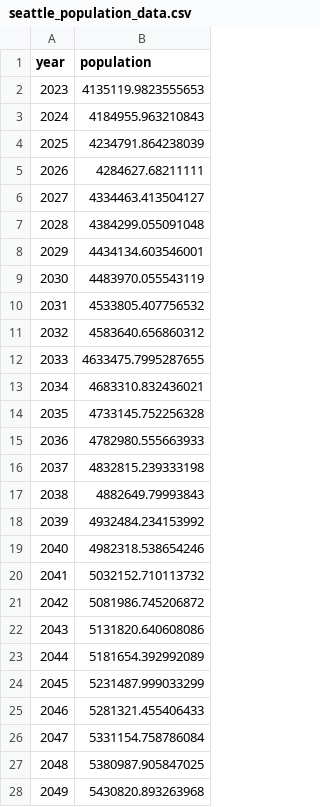
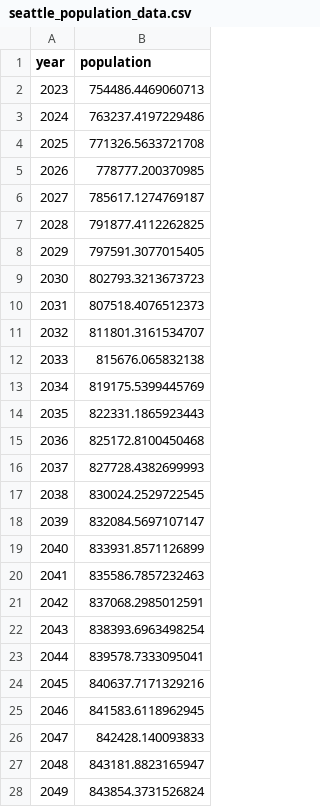
Before and after one commit to EulerPascal404/M3Practice, a CSV file: seattle_population_data.csv, drawn as a sheet; only a part is shown; the diff covers the shown part only.

```diff
--- a/seattle_population_data.csv
+++ b/seattle_population_data.csv
@@ -1,28 +1,28 @@
 year,population
-2023,4135119.9823555653
-2024,4184955.963210843
-2025,4234791.864238039
-2026,4284627.68211111
-2027,4334463.413504127
-2028,4384299.055091048
-2029,4434134.603546001
-2030,4483970.055543119
-2031,4533805.407756532
-2032,4583640.656860312
-2033,4633475.7995287655
-2034,4683310.832436021
-2035,4733145.752256328
-2036,4782980.555663933
-2037,4832815.239333198
-2038,4882649.79993843
-2039,4932484.234153992
-2040,4982318.538654246
-2041,5032152.710113732
-2042,5081986.745206872
-2043,5131820.640608086
-2044,5181654.392992089
-2045,5231487.999033299
-2046,5281321.455406433
-2047,5331154.758786084
-2048,5380987.905847025
-2049,5430820.893263968
+2023,754486.4469060713
+2024,763237.4197229486
+2025,771326.5633721708
+2026,778777.200370985
+2027,785617.1274769187
+2028,791877.4112262825
+2029,797591.3077015405
+2030,802793.3213673723
+2031,807518.4076512373
+2032,811801.3161534707
+2033,815676.065832138
+2034,819175.5399445769
+2035,822331.1865923443
+2036,825172.8100450468
+2037,827728.4382699993
+2038,830024.2529722545
+2039,832084.5697107147
+2040,833931.8571126899
+2041,835586.7857232463
+2042,837068.2985012591
+2043,838393.6963498254
+2044,839578.7333095041
+2045,840637.7171329216
+2046,841583.6118962945
+2047,842428.140093833
+2048,843181.8823165947
+2049,843854.3731526824
```
Also changed, not shown: 23 edited cells elsewhere in this file, albuquerque_population_data.csv, 1 other file.
